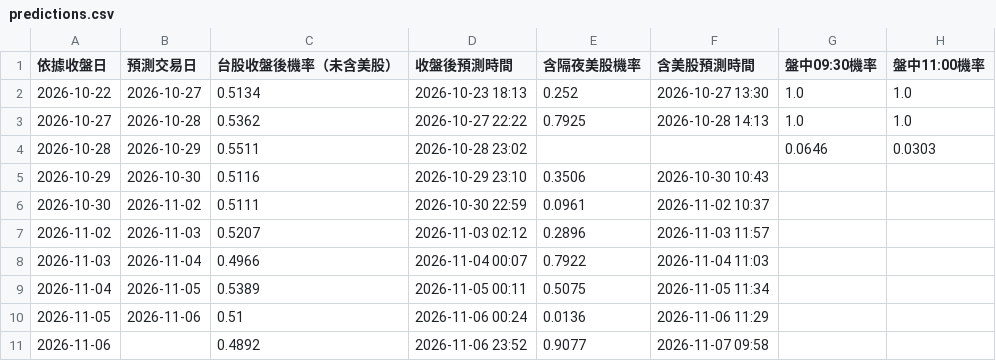
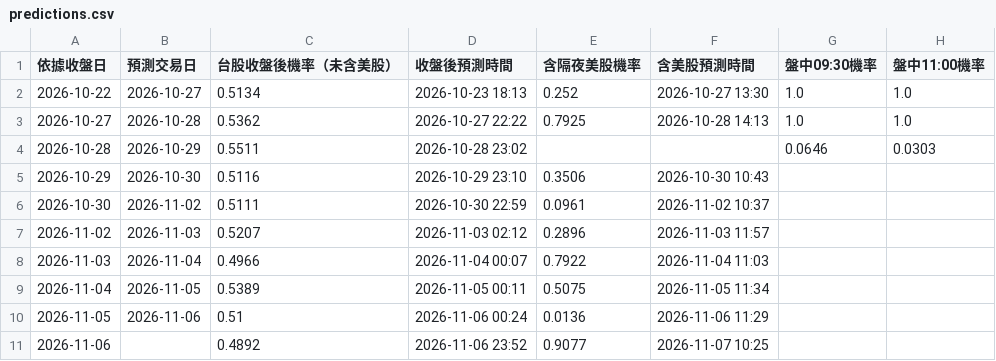
Before and after one commit to syubbb/taiex-dashboard, a CSV file: data/predictions.csv, drawn as a sheet; only a part is shown; the diff names each change by its address in the sheet, - before the commit and + after, or states it on an @@ line.

```diff
--- a/data/predictions.csv
+++ b/data/predictions.csv
-F11 (含美股預測時間): 2026-11-07 09:58
+F11 (含美股預測時間): 2026-11-07 10:25
```
Also changed, not shown: 2 other files.
